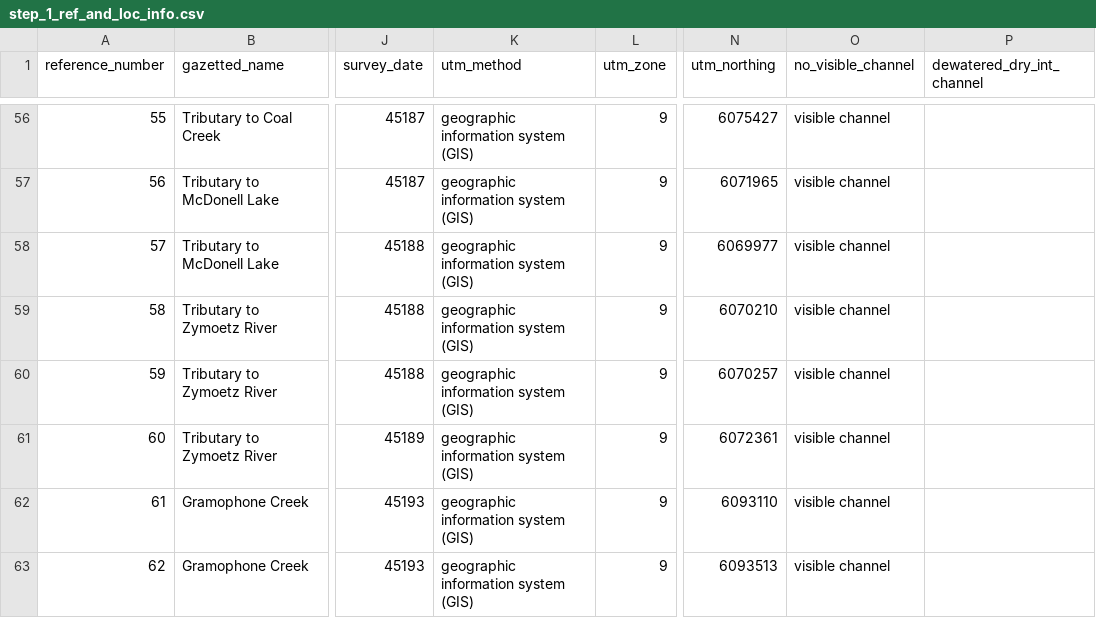
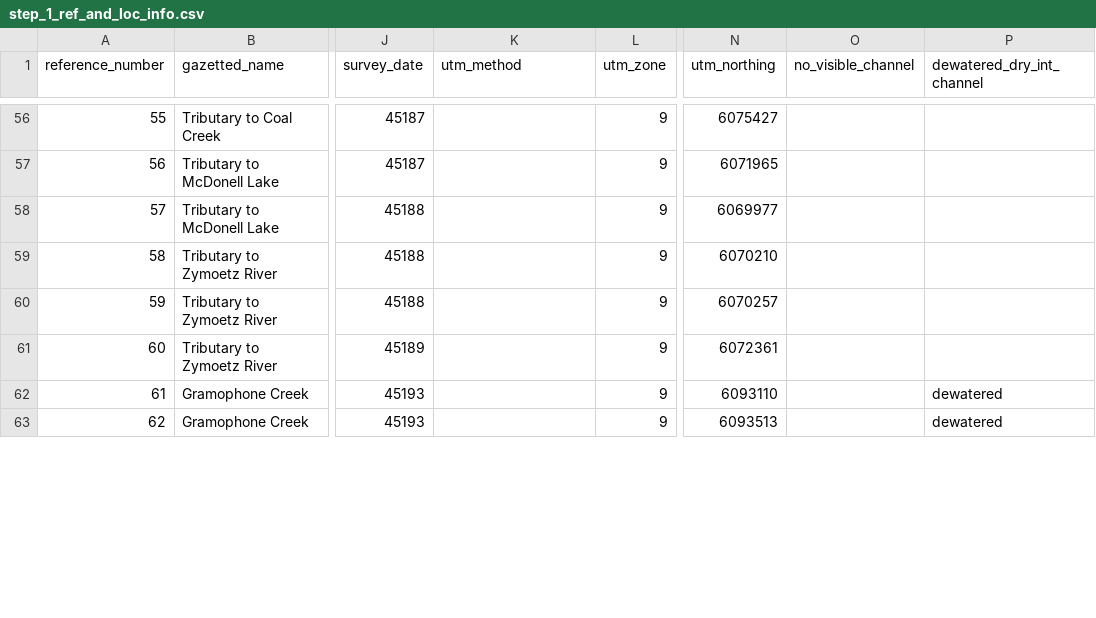
Before and after one commit to NewGraphEnvironment/fish_passage_skeena_2023_reporting, a CSV file: data/backup/step_1_ref_and_loc_info.csv, drawn as a sheet; only a part is shown, gaps mark what is left out; the diff covers the shown part only; the diff names each change by its address in the sheet, - before the commit and + after, or states it on an @@ line.

```diff
--- a/data/backup/step_1_ref_and_loc_info.csv
+++ b/data/backup/step_1_ref_and_loc_info.csv
-K56:K63 (utm_method): geographic information system (GIS)
+K56:K63 (utm_method): (empty)
-O56:O63 (no_visible_channel): visible channel
+O56:O63 (no_visible_channel): (empty)
-P62:P63 (dewatered_dry_int_channel): (empty)
+P62:P63 (dewatered_dry_int_channel): dewatered
```
Also changed, not shown: 139 edited cells elsewhere in this file, data/backup/step_3_individual_fish_data.csv, data/backup/step_4_stream_site_data.csv, 1 other file.
